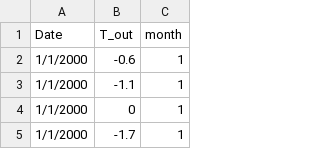
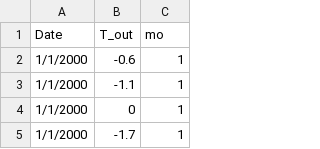
Before and after one commit to znellerm/Weather-Data, a CSV file: West Lafayette Weather Data.csv, drawn as a sheet; only a part is shown.

Commit message:
Update West Lafayette Weather Data.csv

```diff
--- a/West Lafayette Weather Data.csv
+++ b/West Lafayette Weather Data.csv
@@ -1,2 +1,2 @@
-Date,T_out,month
+Date,T_out,mo
 1/1/2000,-0.6,1
```
